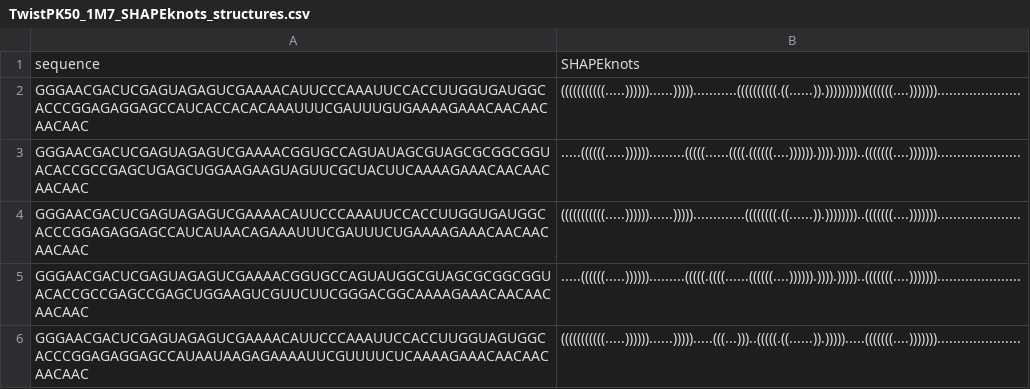
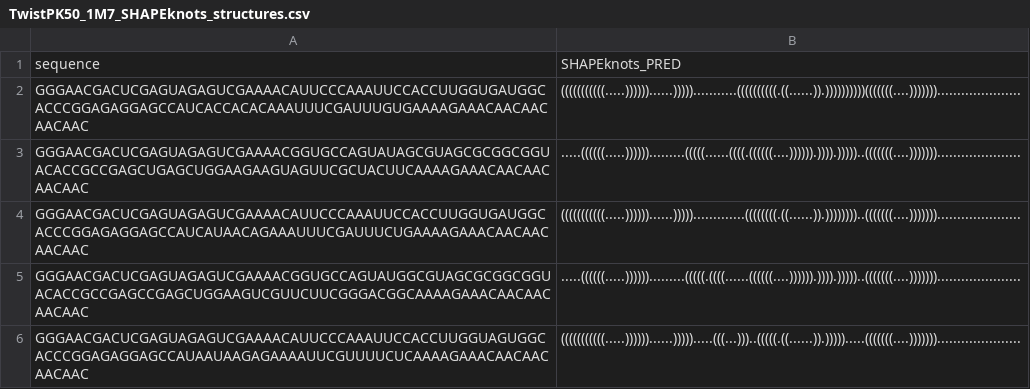
Before and after one commit to eternagame/OpenKnotScoreMATLAB, a CSV file: example/structure_files/TwistPK50_1M7_SHAPEknots_structures.csv, drawn as a sheet; only a part is shown.

```diff
--- a/example/structure_files/TwistPK50_1M7_SHAPEknots_structures.csv
+++ b/example/structure_files/TwistPK50_1M7_SHAPEknots_structures.csv
@@ -1,2 +1,2 @@
-sequence,SHAPEknots
+sequence,SHAPEknots_PRED
 GGGAACGACUCGAGUAGAGUCGAAAACAUUCCCAAAUUCCACCUUGGUGAUGGCACCCGGAGAGGAGCCAUCACCACACAAAUUUCGAUUUGUGAAAAGAAACAACAACAACAAC,(((((((((((.....))))))......)))))...........((((((((((.((......)).))))))))))(((((((....))))))).....................
```
Also changed, not shown: example/structure_files/PK50_PDB_PKB_structures.csv, 2 other files.
